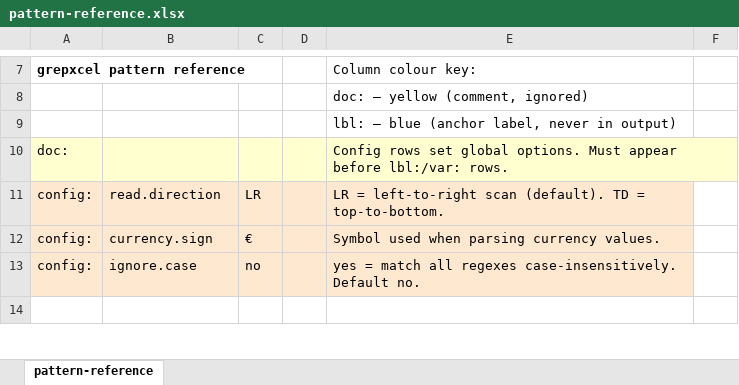
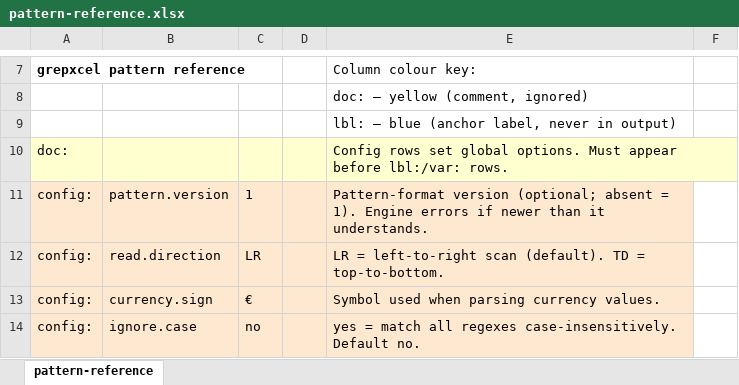
Before and after one commit to scpg/grepxcel, an Excel workbook: docs/pattern-reference.xlsx, sheet pattern-reference, drawn as a sheet; only a part is shown, gaps mark what is left out; the shorter side is filled out with more unchanged rows; values as stored, in another font and other column widths than the file's, no borders; the diff names each change by its address in the sheet, - before the commit and + after, or states it on an @@ line.

```diff
--- a/docs/pattern-reference.xlsx (sheet pattern-reference)
+++ b/docs/pattern-reference.xlsx (sheet pattern-reference)
+row 11: config: | pattern.version | 1 |  | Pattern-format version (optional; absent = 1). Engine errors if newer than it understands.
```
Also changed, not shown: 3 other files.
